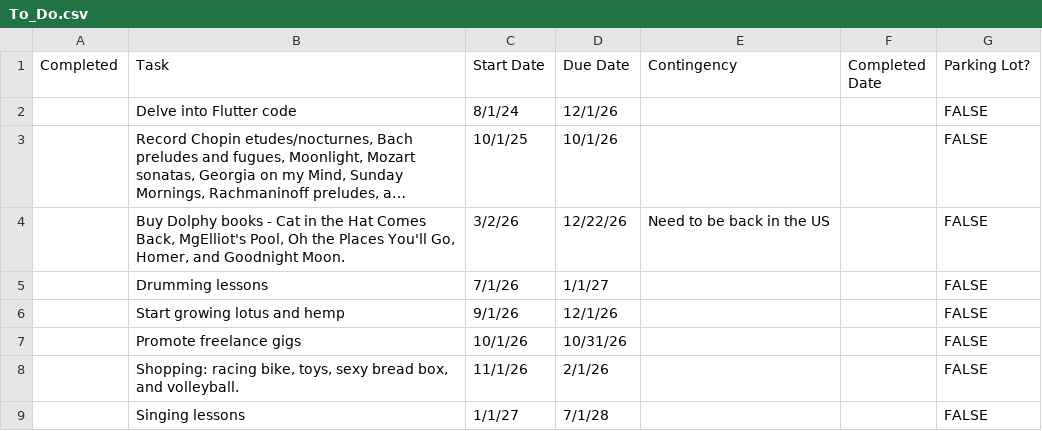
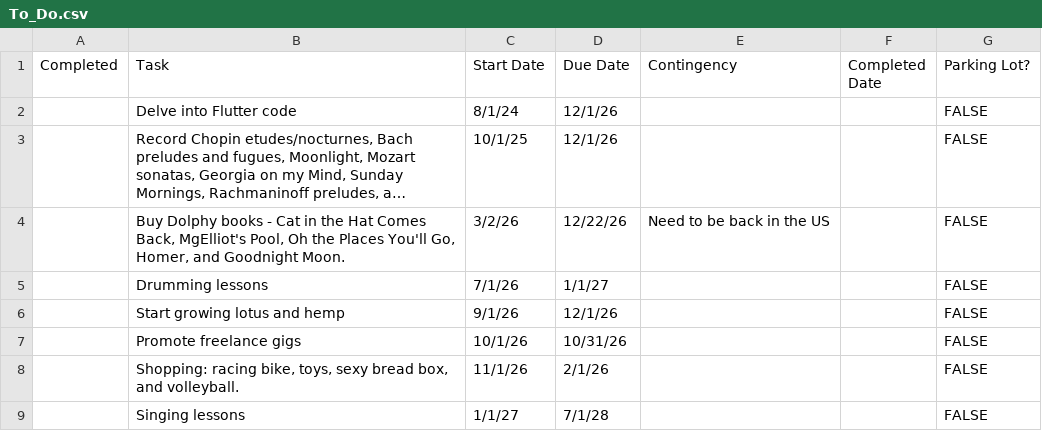
Before and after one commit to iraseidman/public, a CSV file: To_Do.csv, drawn as a sheet; only a part is shown; long unchanged cells end in …; the diff names each change by its address in the sheet, - before the commit and + after, or states it on an @@ line.

Commit message:
Update dashboard CSVs from Excel

```diff
--- a/To_Do.csv
+++ b/To_Do.csv
-D3 (Due Date): 10/1/26
+D3 (Due Date): 12/1/26
```
